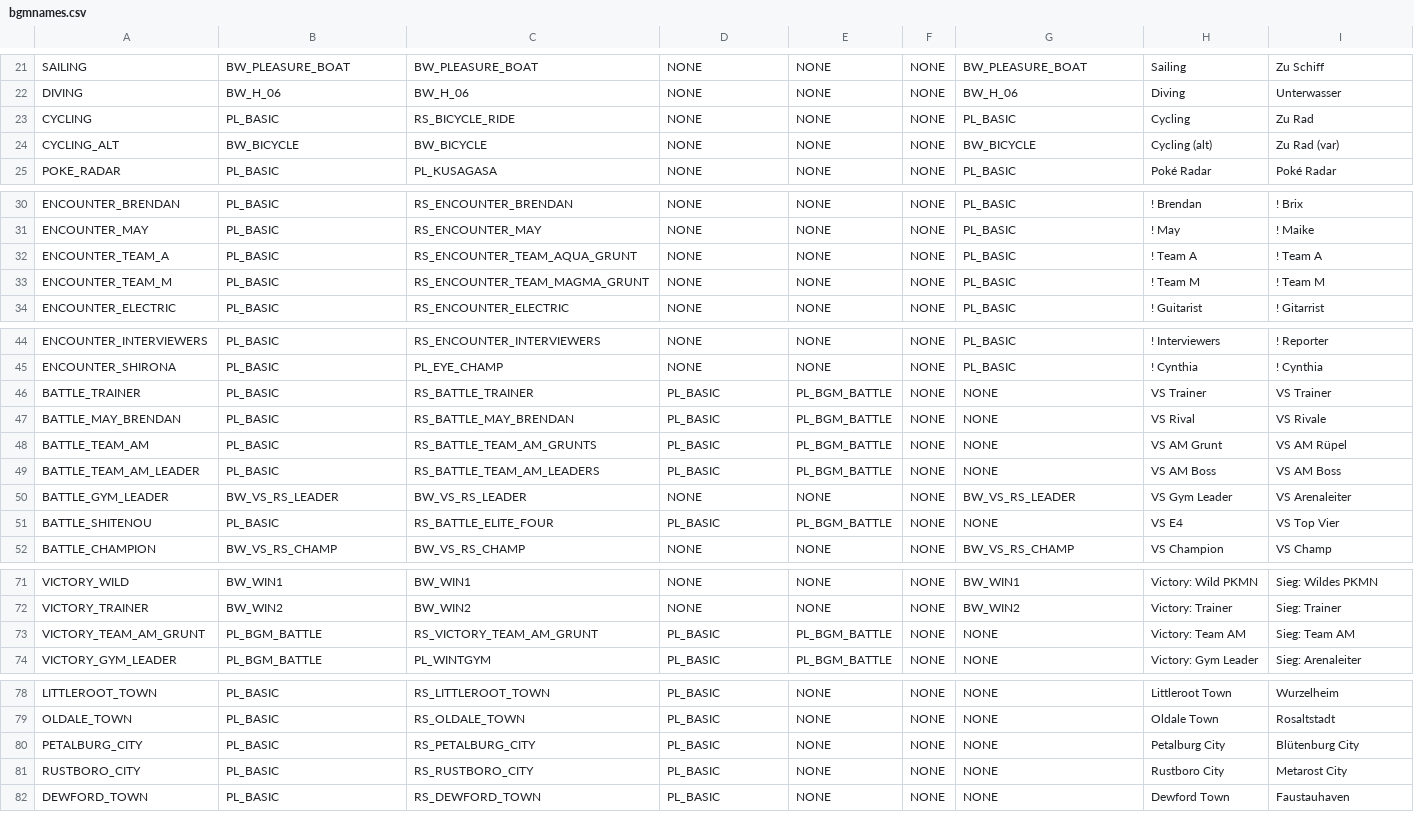
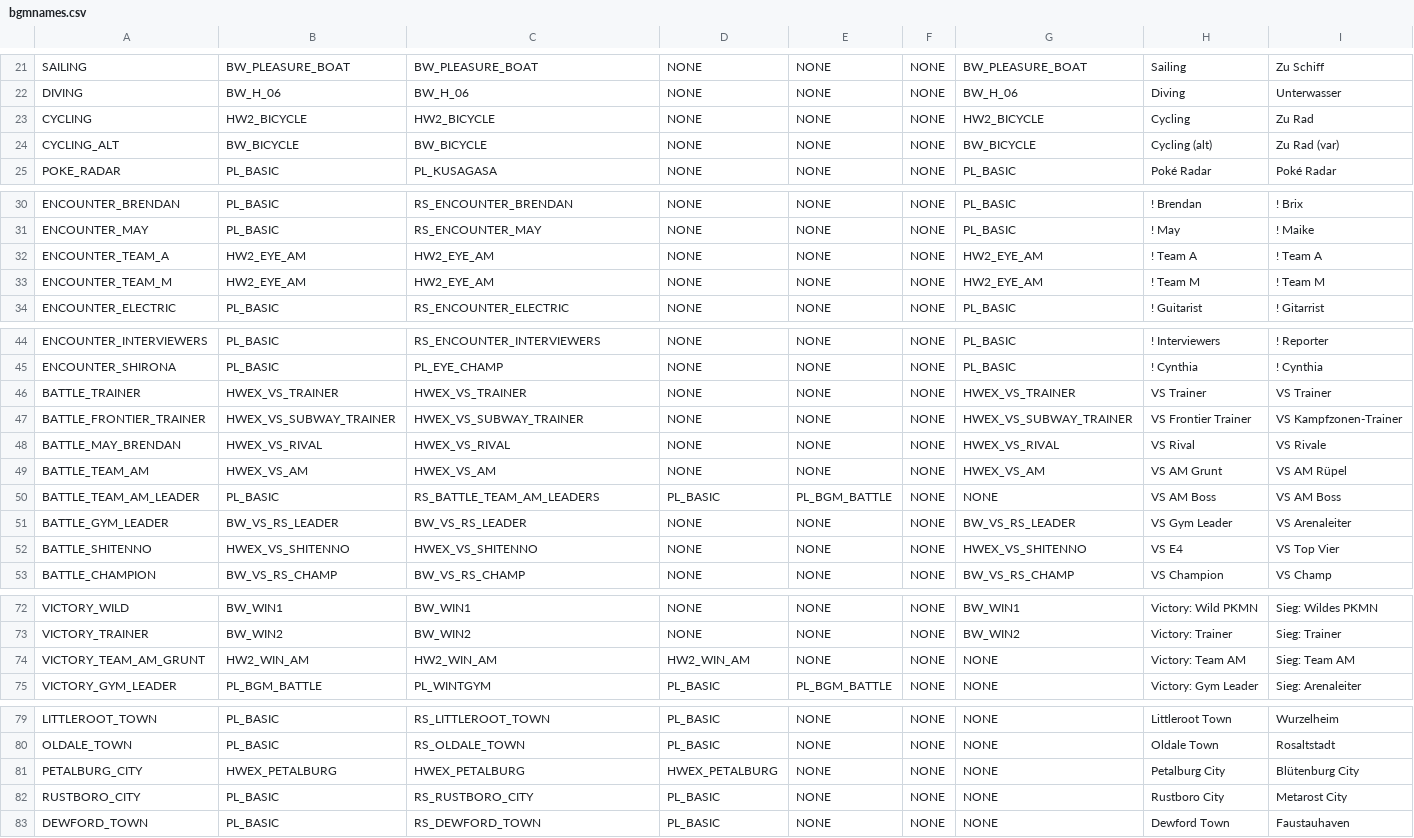
Before and after one commit to neo-engine/fsdata, a CSV file: data/bgmnames.csv, drawn as a sheet; only a part is shown, gaps mark what is left out.

```diff
--- a/data/bgmnames.csv
+++ b/data/bgmnames.csv
@@ -22,3 +22,3 @@ SAILING;BW_PLEASURE_BOAT;BW_PLEASURE_BOAT;NONE;NONE;NONE;BW_PLEASURE_BOAT;Sailin
 DIVING;BW_H_06;BW_H_06;NONE;NONE;NONE;BW_H_06;Diving;Unterwasser;
-CYCLING;PL_BASIC;RS_BICYCLE_RIDE;NONE;NONE;NONE;PL_BASIC;Cycling;Zu Rad;
+CYCLING;HW2_BICYCLE;HW2_BICYCLE;NONE;NONE;NONE;HW2_BICYCLE;Cycling;Zu Rad;
 CYCLING_ALT;BW_BICYCLE;BW_BICYCLE;NONE;NONE;NONE;BW_BICYCLE;Cycling (alt);Zu Rad (var);
@@ -31,4 +31,4 @@ ENCOUNTER_BRENDAN;PL_BASIC;RS_ENCOUNTER_BRENDAN;NONE;NONE;NONE;PL_BASIC;! Brenda
 ENCOUNTER_MAY;PL_BASIC;RS_ENCOUNTER_MAY;NONE;NONE;NONE;PL_BASIC;! May;! Maike;
-ENCOUNTER_TEAM_A;PL_BASIC;RS_ENCOUNTER_TEAM_AQUA_GRUNT;NONE;NONE;NONE;PL_BASIC;! Team A;! Team A;
-ENCOUNTER_TEAM_M;PL_BASIC;RS_ENCOUNTER_TEAM_MAGMA_GRUNT;NONE;NONE;NONE;PL_BASIC;! Team M;! Team M;
+ENCOUNTER_TEAM_A;HW2_EYE_AM;HW2_EYE_AM;NONE;NONE;NONE;HW2_EYE_AM;! Team A;! Team A;
+ENCOUNTER_TEAM_M;HW2_EYE_AM;HW2_EYE_AM;NONE;NONE;NONE;HW2_EYE_AM;! Team M;! Team M;
 ENCOUNTER_ELECTRIC;PL_BASIC;RS_ENCOUNTER_ELECTRIC;NONE;NONE;NONE;PL_BASIC;! Guitarist;! Gitarrist;
@@ -45,8 +45,9 @@ ENCOUNTER_INTERVIEWERS;PL_BASIC;RS_ENCOUNTER_INTERVIEWERS;NONE;NONE;NONE;PL_BASI
 ENCOUNTER_SHIRONA;PL_BASIC;PL_EYE_CHAMP;NONE;NONE;NONE;PL_BASIC;! Cynthia;! Cynthia;
-BATTLE_TRAINER;PL_BASIC;RS_BATTLE_TRAINER;PL_BASIC;PL_BGM_BATTLE;NONE;NONE;VS Trainer;VS Trainer;
-BATTLE_MAY_BRENDAN;PL_BASIC;RS_BATTLE_MAY_BRENDAN;PL_BASIC;PL_BGM_BATTLE;NONE;NONE;VS Rival;VS Rivale;
-BATTLE_TEAM_AM;PL_BASIC;RS_BATTLE_TEAM_AM_GRUNTS;PL_BASIC;PL_BGM_BATTLE;NONE;NONE;VS AM Grunt;VS AM Rüpel;
+BATTLE_TRAINER;HWEX_VS_TRAINER;HWEX_VS_TRAINER;NONE;NONE;NONE;HWEX_VS_TRAINER;VS Trainer;VS Trainer;
+BATTLE_FRONTIER_TRAINER;HWEX_VS_SUBWAY_TRAINER;HWEX_VS_SUBWAY_TRAINER;NONE;NONE;NONE;HWEX_VS_SUBWAY_TRAINER;VS Frontier Trainer;VS Kampfzonen-Trainer;
+BATTLE_MAY_BRENDAN;HWEX_VS_RIVAL;HWEX_VS_RIVAL;NONE;NONE;NONE;HWEX_VS_RIVAL;VS Rival;VS Rivale;
+BATTLE_TEAM_AM;HWEX_VS_AM;HWEX_VS_AM;NONE;NONE;NONE;HWEX_VS_AM;VS AM Grunt;VS AM Rüpel;
 BATTLE_TEAM_AM_LEADER;PL_BASIC;RS_BATTLE_TEAM_AM_LEADERS;PL_BASIC;PL_BGM_BATTLE;NONE;NONE;VS AM Boss;VS AM Boss;
 BATTLE_GYM_LEADER;BW_VS_RS_LEADER;BW_VS_RS_LEADER;NONE;NONE;NONE;BW_VS_RS_LEADER;VS Gym Leader;VS Arenaleiter;
-BATTLE_SHITENOU;PL_BASIC;RS_BATTLE_ELITE_FOUR;PL_BASIC;PL_BGM_BATTLE;NONE;NONE;VS E4;VS Top Vier;
+BATTLE_SHITENNO;HWEX_VS_SHITENNO;HWEX_VS_SHITENNO;NONE;NONE;NONE;HWEX_VS_SHITENNO;VS E4;VS Top Vier;
 BATTLE_CHAMPION;BW_VS_RS_CHAMP;BW_VS_RS_CHAMP;NONE;NONE;NONE;BW_VS_RS_CHAMP;VS Champion;VS Champ;
@@ -72,3 +73,3 @@ VICTORY_WILD;BW_WIN1;BW_WIN1;NONE;NONE;NONE;BW_WIN1;Victory: Wild PKMN;Sieg: Wil
 VICTORY_TRAINER;BW_WIN2;BW_WIN2;NONE;NONE;NONE;BW_WIN2;Victory: Trainer;Sieg: Trainer;
-VICTORY_TEAM_AM_GRUNT;PL_BGM_BATTLE;RS_VICTORY_TEAM_AM_GRUNT;PL_BASIC;PL_BGM_BATTLE;NONE;NONE;Victory: Team AM;Sieg: Team AM;
+VICTORY_TEAM_AM_GRUNT;HW2_WIN_AM;HW2_WIN_AM;HW2_WIN_AM;NONE;NONE;NONE;Victory: Team AM;Sieg: Team AM;
 VICTORY_GYM_LEADER;PL_BGM_BATTLE;PL_WINTGYM;PL_BASIC;PL_BGM_BATTLE;NONE;NONE;Victory: Gym Leader;Sieg: Arenaleiter;
@@ -79,3 +80,3 @@ LITTLEROOT_TOWN;PL_BASIC;RS_LITTLEROOT_TOWN;PL_BASIC;NONE;NONE;NONE;Littleroot T
 OLDALE_TOWN;PL_BASIC;RS_OLDALE_TOWN;PL_BASIC;NONE;NONE;NONE;Oldale Town;Rosaltstadt;
-PETALBURG_CITY;PL_BASIC;RS_PETALBURG_CITY;PL_BASIC;NONE;NONE;NONE;Petalburg City;Blütenburg City;
+PETALBURG_CITY;HWEX_PETALBURG;HWEX_PETALBURG;HWEX_PETALBURG;NONE;NONE;NONE;Petalburg City;Blütenburg City;
 RUSTBORO_CITY;PL_BASIC;RS_RUSTBORO_CITY;PL_BASIC;NONE;NONE;NONE;Rustboro City;Metarost City;
```
Also changed, not shown: 27 other files.
